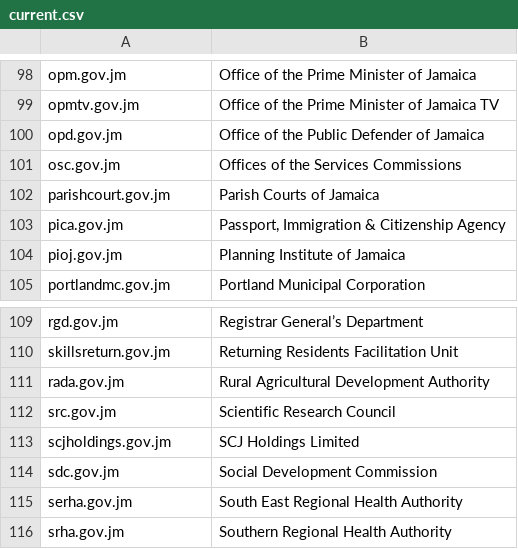
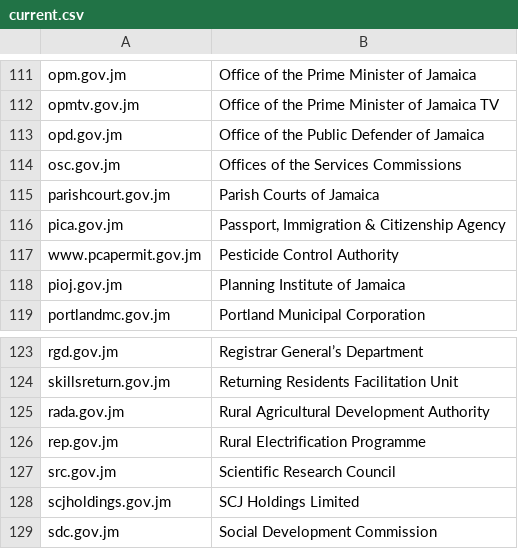
Before and after one commit to macsual/dotgov-jamaica-domains, a CSV file: current.csv, drawn as a sheet; only a part is shown, gaps mark what is left out; the shorter side is filled out with more unchanged rows; the diff covers the shown part only; the diff names each change by its address in the sheet, - before the commit and + after, or states it on an @@ line.

```diff
--- a/current.csv
+++ b/current.csv
+row 117: www.pcapermit.gov.jm | Pesticide Control Authority
+row 126: rep.gov.jm | Rural Electrification Programme
```
Also changed, not shown: 15 added rows elsewhere in this file.
